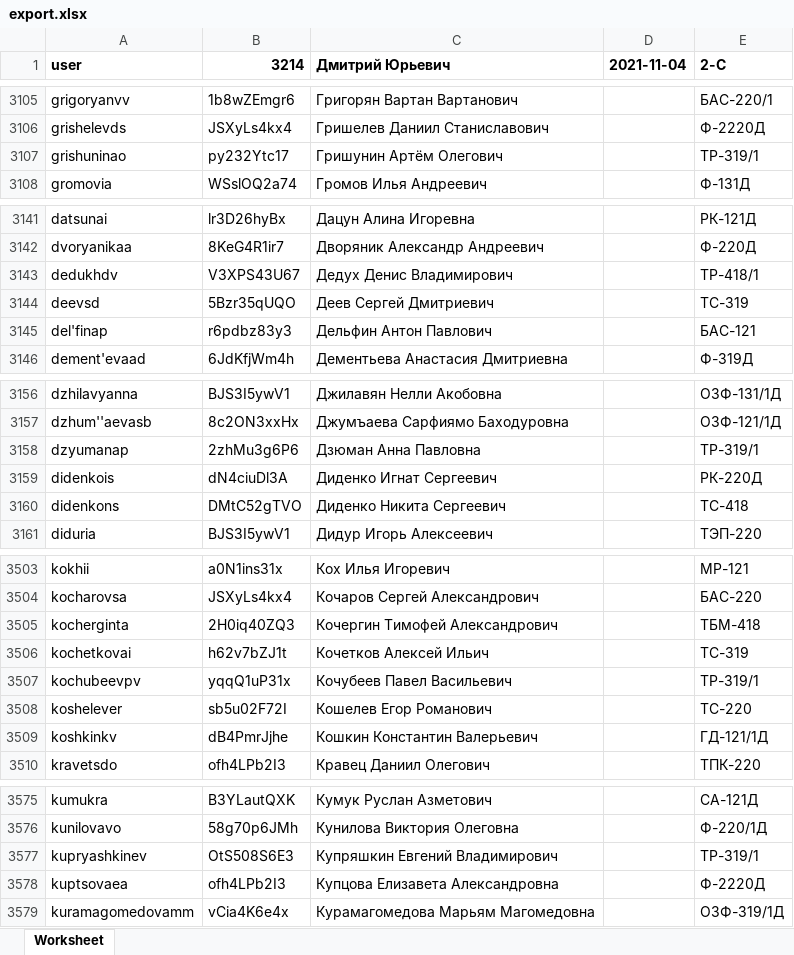
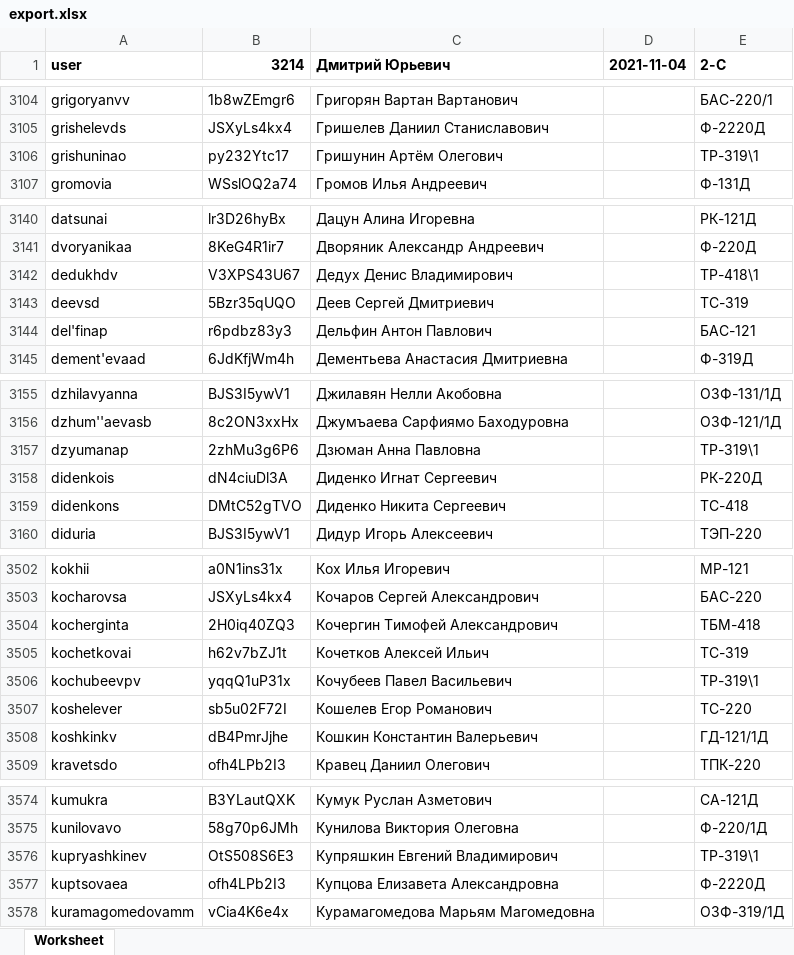
Before and after one commit to DryundeL/newMgok, an Excel workbook: plugins/lazurmedia/mgok/controllers/export.xlsx, sheet Worksheet, drawn as a sheet; only a part is shown, gaps mark what is left out; values as stored, in another font and other column widths than the file's, no borders; addresses are those after the commit; the diff covers the shown part only; the diff names each change by its address in the sheet, - before the commit and + after, or states it on an @@ line.

```diff
--- a/plugins/lazurmedia/mgok/controllers/export.xlsx (sheet Worksheet)
+++ b/plugins/lazurmedia/mgok/controllers/export.xlsx (sheet Worksheet)
-E3106 (2-С): ТР-319/1
+E3106 (2-С): ТР-319\1
-E3142 (2-С): ТР-418/1
+E3142 (2-С): ТР-418\1
-E3157 (2-С): ТР-319/1
+E3157 (2-С): ТР-319\1
-E3506 (2-С): ТР-319/1
+E3506 (2-С): ТР-319\1
-E3576 (2-С): ТР-319/1
+E3576 (2-С): ТР-319\1
```
Also changed, not shown: 14 added rows, 1 removed row and 12 edited cells elsewhere in this sheet, plugins/lazurmedia/mgok/controllers/_import.xlsx, 9 other files.
